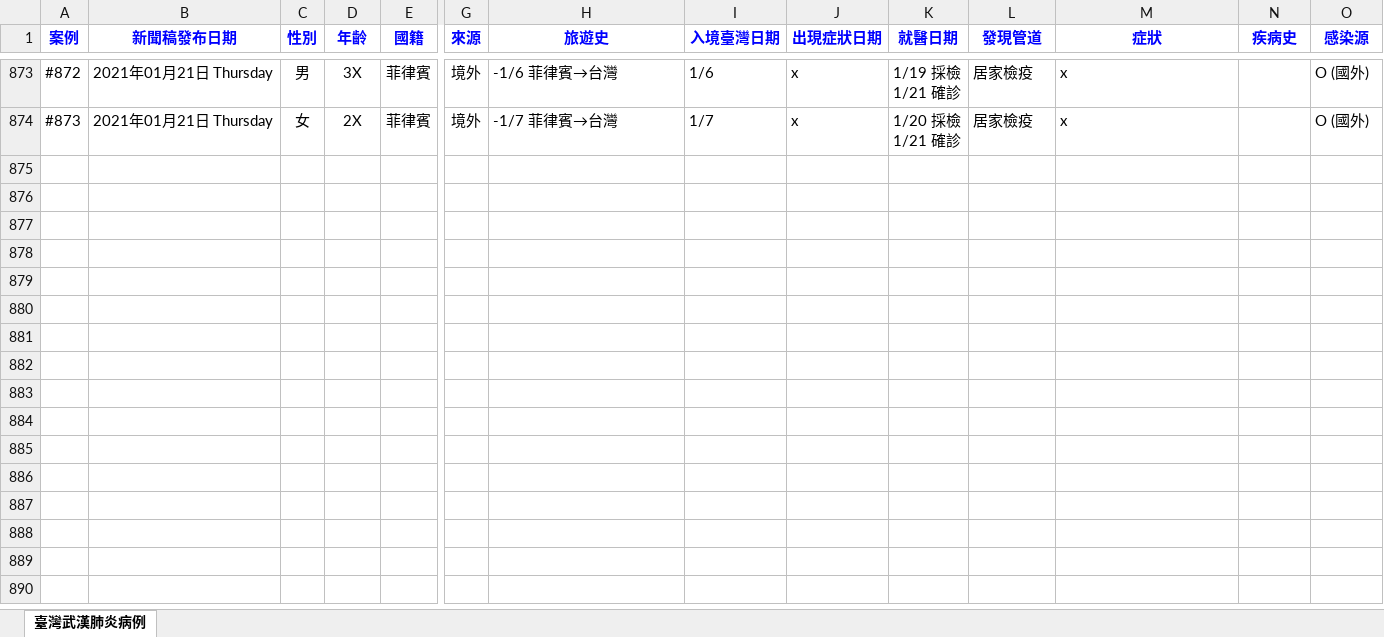
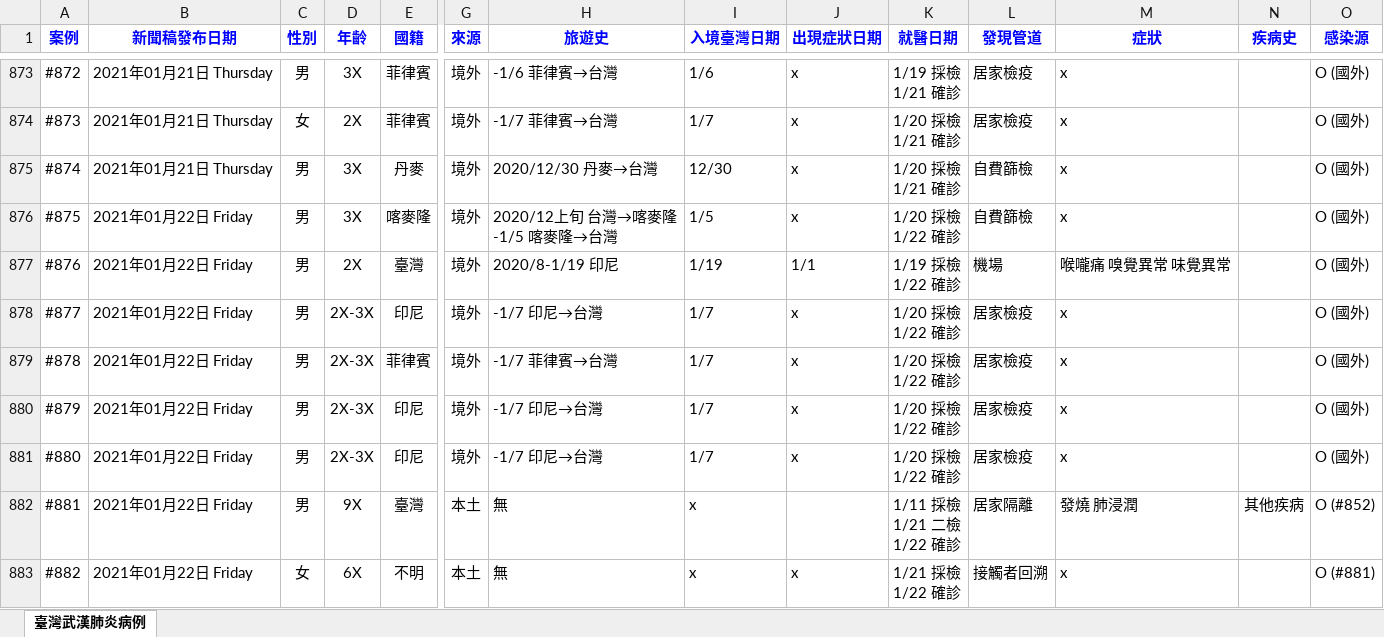
Before and after one commit to AlcHawk/dashcovid19, an Excel workbook: Data/COVID-19_TW.xlsx, sheet 臺灣武漢肺炎病例, drawn as a sheet; only a part is shown, gaps mark what is left out; values as stored, in another font and other column widths than the file's, no borders; charts and pictures and conditional formats and table styles not drawn; rows hold the shown columns only; ↵ is a line break in a cell; the diff names each change by its address in the sheet, - before the commit and + after, or states it on an @@ line.

```diff
--- a/Data/COVID-19_TW.xlsx (sheet 臺灣武漢肺炎病例)
+++ b/Data/COVID-19_TW.xlsx (sheet 臺灣武漢肺炎病例)
+row 875: #874 | 2021年01月21日 Thursday | 男 | 3X | 丹麥 | 境外 | 2020/12/30 丹麥→台灣 | 12/30 | x | 1/20 採檢 ↵ 1/21 確診 | 自費篩檢 | x |  | O (國外)
+row 876: #875 | 2021年01月22日 Friday | 男 | 3X | 喀麥隆 | 境外 | 2020/12上旬 台灣→喀麥隆 ↵ -1/5 喀麥隆→台灣 | 1/5 | x | 1/20 採檢 ↵ 1/22 確診 | 自費篩檢 | x |  | O (國外)
+row 877: #876 | 2021年01月22日 Friday | 男 | 2X | 臺灣 | 境外 | 2020/8-1/19 印尼 | 1/19 | 1/1 | 1/19 採檢 ↵ 1/22 確診 | 機場 | 喉嚨痛 嗅覺異常 味覺異常 |  | O (國外)
+row 878: #877 | 2021年01月22日 Friday | 男 | 2X-3X | 印尼 | 境外 | -1/7 印尼→台灣 | 1/7 | x | 1/20 採檢 ↵ 1/22 確診 | 居家檢疫 | x |  | O (國外)
+row 879: #878 | 2021年01月22日 Friday | 男 | 2X-3X | 菲律賓 | 境外 | -1/7 菲律賓→台灣 | 1/7 | x | 1/20 採檢 ↵ 1/22 確診 | 居家檢疫 | x |  | O (國外)
+row 880: #879 | 2021年01月22日 Friday | 男 | 2X-3X | 印尼 | 境外 | -1/7 印尼→台灣 | 1/7 | x | 1/20 採檢 ↵ 1/22 確診 | 居家檢疫 | x |  | O (國外)
+row 881: #880 | 2021年01月22日 Friday | 男 | 2X-3X | 印尼 | 境外 | -1/7 印尼→台灣 | 1/7 | x | 1/20 採檢 ↵ 1/22 確診 | 居家檢疫 | x |  | O (國外)
+row 882: #881 | 2021年01月22日 Friday | 男 | 9X | 臺灣 | 本土 | 無 | x |  | 1/11 採檢 ↵ 1/21 二檢 ↵ 1/22 確診 | 居家隔離 | 發燒 肺浸潤 | 其他疾病 | O (#852)
+row 883: #882 | 2021年01月22日 Friday | 女 | 6X | 不明 | 本土 | 無 | x | x | 1/21 採檢 ↵ 1/22 確診 | 接觸者回溯 | x |  | O (#881)
```
Also changed, not shown: Data/CDC_Press List.xlsx.
